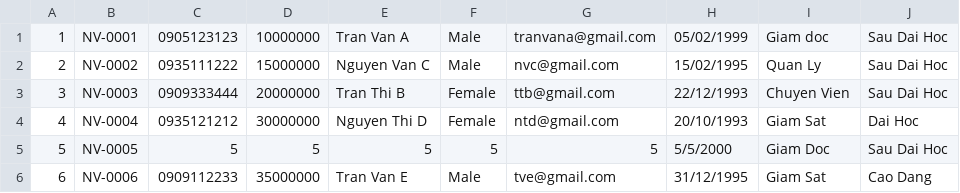
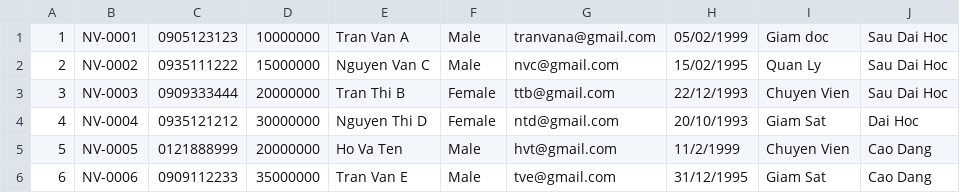
Before and after one commit to thanhdn2016/A0523I1-PhanDuongChiThanh, a CSV file: module_2/src/ss1_introduction_to_java/src/ss_case_study/data/employee.csv, drawn as a sheet.

```diff
--- a/module_2/src/ss1_introduction_to_java/src/ss_case_study/data/employee.csv
+++ b/module_2/src/ss1_introduction_to_java/src/ss_case_study/data/employee.csv
@@ -4,3 +4,3 @@
 4, NV-0004, 0935121212, 30000000, Nguyen Thi D, Female, ntd@gmail.com, 20/10/1993, Giam Sat, Dai Hoc
-5, NV-0005, 5, 5, 5, 5, 5, 5/5/2000, Giam Doc, Sau Dai Hoc
+5, NV-0005, 0121888999, 20000000, Ho Va Ten , Male, hvt@gmail.com, 11/2/1999, Chuyen Vien, Cao Dang
 6, NV-0006, 0909112233, 35000000, Tran Van E , Male, tve@gmail.com, 31/12/1995, Giam Sat, Cao Dang
```
Also changed, not shown: module_2/src/ss1_introduction_to_java/src/out/production/module2/ss_case_study/data/employee.csv, 18 other files.
